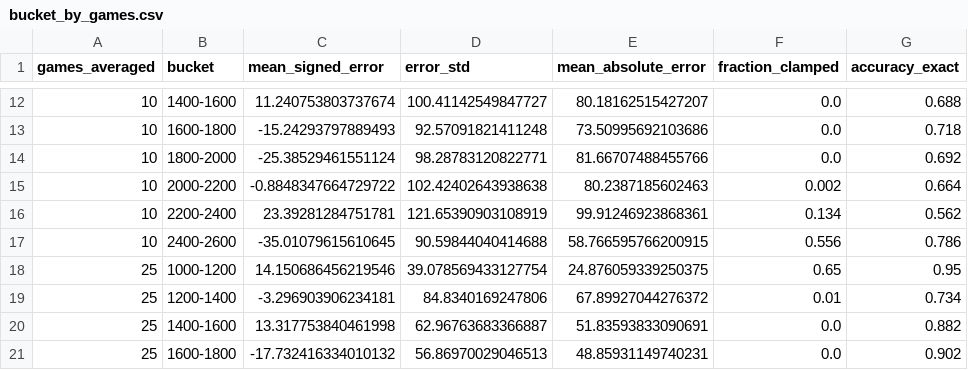
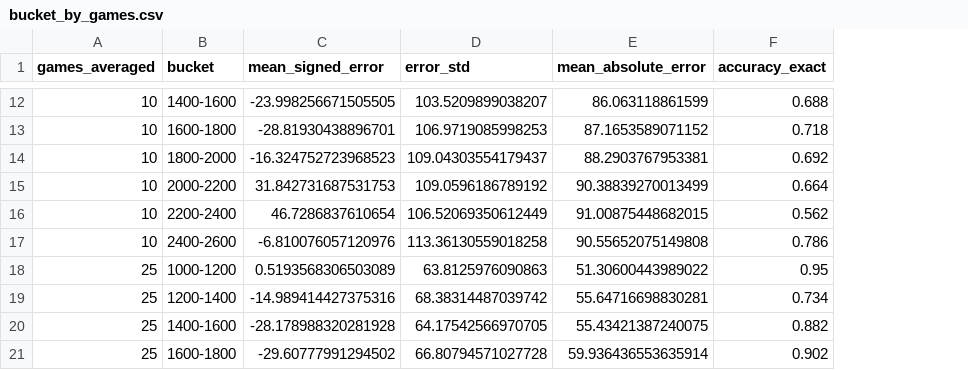
Before and after one commit to kjljixx/strength-estimator, a CSV file: interpretable-elo/results/phase-100-eval/new_on_old200/bucket_by_games.csv, drawn as a sheet; only a part is shown, gaps mark what is left out; the diff covers the shown part only; the diff names each change by its address in the sheet, - before the commit and + after, or states it on an @@ line.

```diff
--- a/interpretable-elo/results/phase-100-eval/new_on_old200/bucket_by_games.csv
+++ b/interpretable-elo/results/phase-100-eval/new_on_old200/bucket_by_games.csv
-column F (fraction_clamped), rows 12-21: 0.0 | 0.0 | 0.0 | 0.002 | 0.134 | 0.556 | 0.65 | 0.01 | 0.0 | 0.0
-C12 (mean_signed_error): 11.240753803737674
+C12 (mean_signed_error): -23.998256671505505
-D12 (error_std): 100.41142549847727
+D12 (error_std): 103.5209899038207
-E12 (mean_absolute_error): 80.18162515427207
+E12 (mean_absolute_error): 86.063118861599
-C13 (mean_signed_error): -15.24293797889493
+C13 (mean_signed_error): -28.81930438896701
-D13 (error_std): 92.57091821411248
+D13 (error_std): 106.9719085998253
-E13 (mean_absolute_error): 73.50995692103686
+E13 (mean_absolute_error): 87.1653589071152
-C14 (mean_signed_error): -25.38529461551124
+C14 (mean_signed_error): -16.324752723968523
-D14 (error_std): 98.28783120822771
+D14 (error_std): 109.04303554179437
-E14 (mean_absolute_error): 81.66707488455766
+E14 (mean_absolute_error): 88.2903767953381
-C15 (mean_signed_error): -0.8848347664729722
+C15 (mean_signed_error): 31.842731687531753
-D15 (error_std): 102.42402643938638
+D15 (error_std): 109.0596186789192
-E15 (mean_absolute_error): 80.2387185602463
+E15 (mean_absolute_error): 90.38839270013499
-C16 (mean_signed_error): 23.39281284751781
+C16 (mean_signed_error): 46.7286837610654
-D16 (error_std): 121.65390903108919
+D16 (error_std): 106.52069350612449
-E16 (mean_absolute_error): 99.91246923868361
+E16 (mean_absolute_error): 91.00875448682015
-C17 (mean_signed_error): -35.01079615610645
+C17 (mean_signed_error): -6.810076057120976
-D17 (error_std): 90.59844040414688
+D17 (error_std): 113.36130559018258
-E17 (mean_absolute_error): 58.766595766200915
+E17 (mean_absolute_error): 90.55652075149808
-C18 (mean_signed_error): 14.150686456219546
+C18 (mean_signed_error): 0.5193568306503089
-D18 (error_std): 39.078569433127754
+D18 (error_std): 63.8125976090863
-E18 (mean_absolute_error): 24.876059339250375
+E18 (mean_absolute_error): 51.30600443989022
-C19 (mean_signed_error): -3.296903906234181
+C19 (mean_signed_error): -14.989414427375316
-D19 (error_std): 84.8340169247806
+D19 (error_std): 68.38314487039742
-E19 (mean_absolute_error): 67.89927044276372
+E19 (mean_absolute_error): 55.64716698830281
-C20 (mean_signed_error): 13.317753840461998
+C20 (mean_signed_error): -28.178988320281928
-D20 (error_std): 62.96763683366887
+D20 (error_std): 64.17542566970705
-E20 (mean_absolute_error): 51.83593833090691
+E20 (mean_absolute_error): 55.43421387240075
-C21 (mean_signed_error): -17.732416334010132
+C21 (mean_signed_error): -29.60777991294502
-D21 (error_std): 56.86970029046513
+D21 (error_std): 66.80794571027728
-E21 (mean_absolute_error): 48.85931149740231
+E21 (mean_absolute_error): 59.936436553635914
```
Also changed, not shown: 114 edited cells elsewhere in this file, interpretable-elo/results/phase-100-eval/new_on_new100/bucket_by_games.csv, interpretable-elo/results/phase-100-eval/new_on_new100/overall_by_games.csv, 18 other files.
